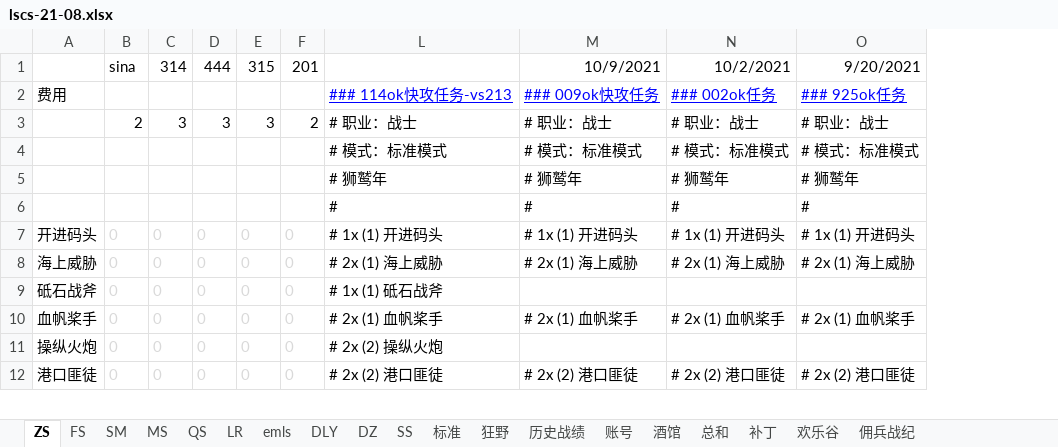
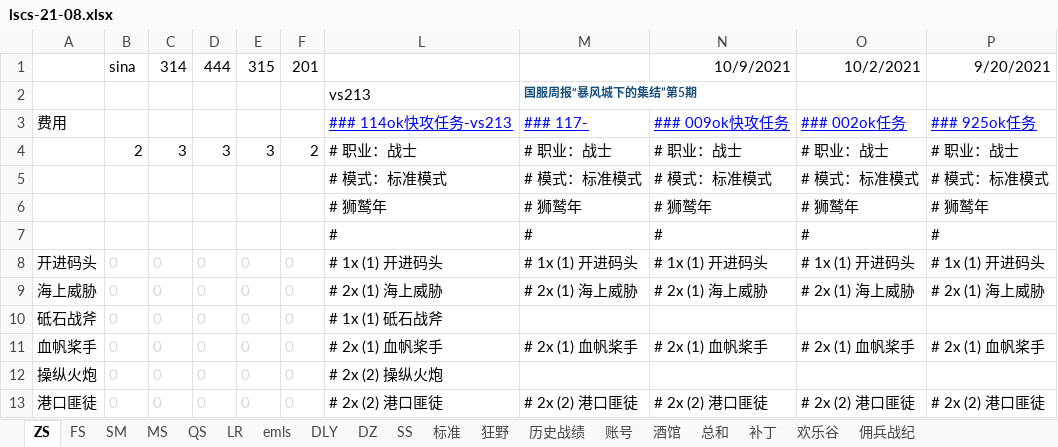
Before and after one commit to czl315/ttjj, an Excel workbook: src/main/java/game/lscs-21-08.xlsx, sheet ZS, drawn as a sheet; only a part is shown; values as stored, in another font and other column widths than the file's, no borders; addresses are those after the commit; the diff names each change by its address in the sheet, - before the commit and + after, or states it on an @@ line.

```diff
--- a/src/main/java/game/lscs-21-08.xlsx (sheet ZS)
+++ b/src/main/java/game/lscs-21-08.xlsx (sheet ZS)
+column M, rows 3-13: ### 117- | # 职业：战士 | # 模式：标准模式 | # 狮鹫年 | # | # 1x (1) 开进码头 | # 2x (1) 海上威胁 |  | # 2x (1) 血帆桨手 |  | # 2x (2) 港口匪徒
+row 2:  |  |  |  |  |  | vs213 | 国服周报“暴风城下的集结”第5期
```
Also changed, not shown: sheet 标准, formulas that keep their value, src/main/java/ttjj/doc/ttjj.xlsx, 9 other files.
